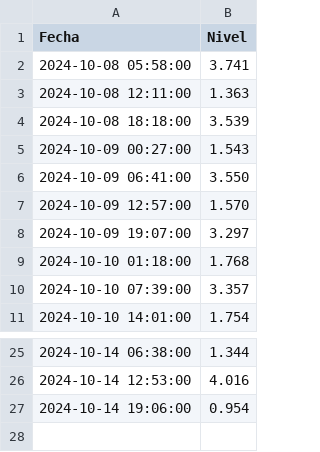
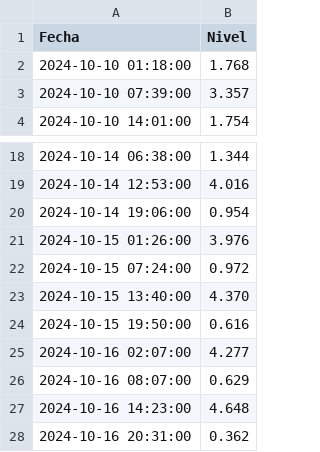
Before and after one commit to Sergiom8m/Tide_Scrapping, a CSV file: predictions/armada/data/datos_2024-10-12_06-00.csv (was predictions/armada/data/datos_2024-10-10_16-17.csv), drawn as a sheet; only a part is shown, gaps mark what is left out.

```diff
--- a/predictions/armada/data/datos_2024-10-10_16-17.csv
+++ b/predictions/armada/data/datos_2024-10-12_06-00.csv
@@ -1,9 +1,2 @@
 Fecha,Nivel
-2024-10-08 05:58:00,3.741
-2024-10-08 12:11:00,1.363
-2024-10-08 18:18:00,3.539
-2024-10-09 00:27:00,1.543
-2024-10-09 06:41:00,3.550
-2024-10-09 12:57:00,1.570
-2024-10-09 19:07:00,3.297
 2024-10-10 01:18:00,1.768
@@ -27 +20,9 @@ Fecha,Nivel
 2024-10-14 19:06:00,0.954
+2024-10-15 01:26:00,3.976
+2024-10-15 07:24:00,0.972
+2024-10-15 13:40:00,4.370
+2024-10-15 19:50:00,0.616
+2024-10-16 02:07:00,4.277
+2024-10-16 08:07:00,0.629
+2024-10-16 14:23:00,4.648
+2024-10-16 20:31:00,0.362
```
Also changed, not shown: 26 other files.
